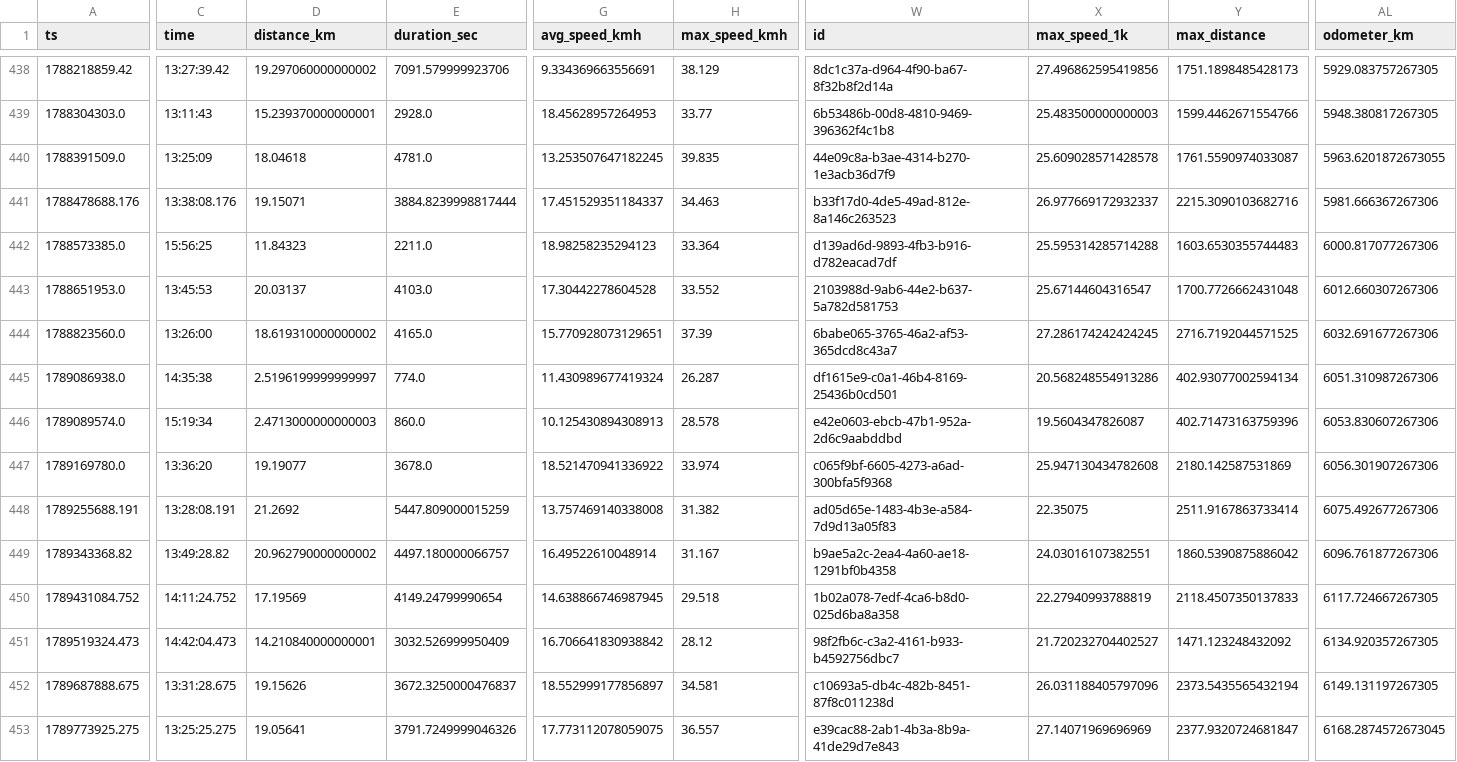
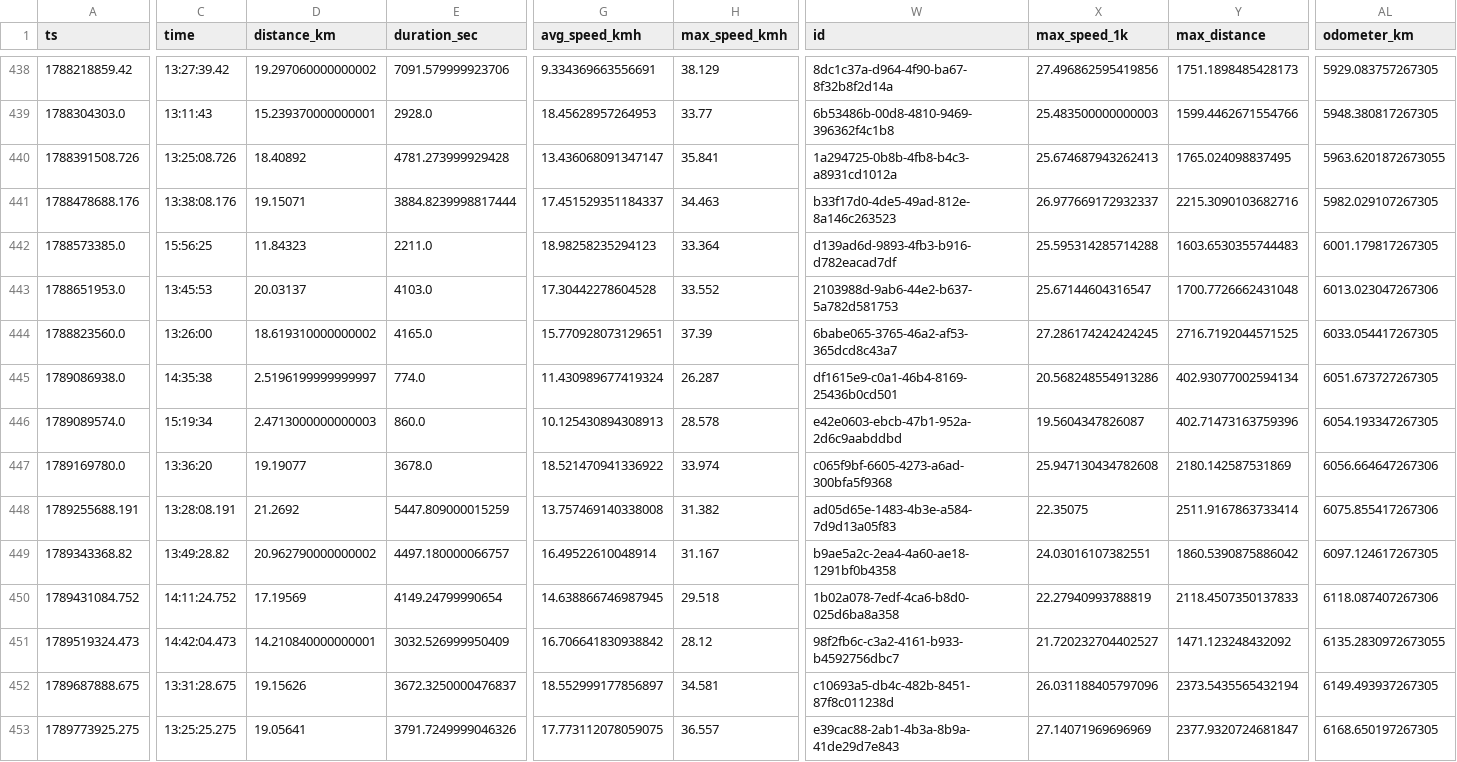
Before and after one commit to dustin/dwp, a CSV file: web/src/data/runs.csv, drawn as a sheet; only a part is shown, gaps mark what is left out; the diff covers the shown part only; the diff names each change by its address in the sheet, - before the commit and + after, or states it on an @@ line.

```diff
--- a/web/src/data/runs.csv
+++ b/web/src/data/runs.csv
-A440 (ts): 1788391509.0
+A440 (ts): 1788391508.726
-C440 (time): 13:25:09
+C440 (time): 13:25:08.726
-D440 (distance_km): 18.04618
+D440 (distance_km): 18.40892
-E440 (duration_sec): 4781.0
+E440 (duration_sec): 4781.273999929428
-G440 (avg_speed_kmh): 13.253507647182245
+G440 (avg_speed_kmh): 13.436068091347147
-H440 (max_speed_kmh): 39.835
+H440 (max_speed_kmh): 35.841
-W440 (id): 44e09c8a-b3ae-4314-b270-1e3acb36d7f9
+W440 (id): 1a294725-0b8b-4fb8-b4c3-a8931cd1012a
-X440 (max_speed_1k): 25.609028571428578
+X440 (max_speed_1k): 25.674687943262413
-Y440 (max_distance): 1761.5590974033087
+Y440 (max_distance): 1765.024098837495
-AL441 (odometer_km): 5981.666367267306
+AL441 (odometer_km): 5982.029107267305
-AL442 (odometer_km): 6000.817077267306
+AL442 (odometer_km): 6001.179817267305
-AL443 (odometer_km): 6012.660307267306
+AL443 (odometer_km): 6013.023047267306
-AL444 (odometer_km): 6032.691677267306
+AL444 (odometer_km): 6033.054417267305
-AL445 (odometer_km): 6051.310987267306
+AL445 (odometer_km): 6051.673727267305
-AL446 (odometer_km): 6053.830607267306
+AL446 (odometer_km): 6054.193347267305
-AL447 (odometer_km): 6056.301907267306
+AL447 (odometer_km): 6056.664647267306
-AL448 (odometer_km): 6075.492677267306
+AL448 (odometer_km): 6075.855417267306
-AL449 (odometer_km): 6096.761877267306
+AL449 (odometer_km): 6097.124617267305
-AL450 (odometer_km): 6117.724667267305
+AL450 (odometer_km): 6118.087407267306
-AL451 (odometer_km): 6134.920357267305
+AL451 (odometer_km): 6135.2830972673055
-AL452 (odometer_km): 6149.131197267305
+AL452 (odometer_km): 6149.493937267305
-AL453 (odometer_km): 6168.2874572673045
+AL453 (odometer_km): 6168.650197267305
```
Also changed, not shown: 8 edited cells elsewhere in this file, web/src/data/crashes.csv.
